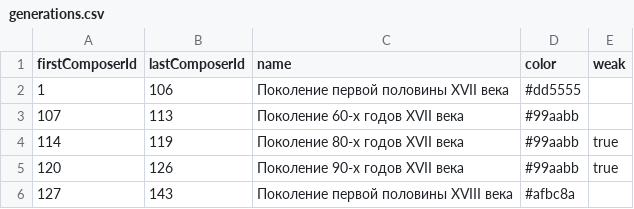
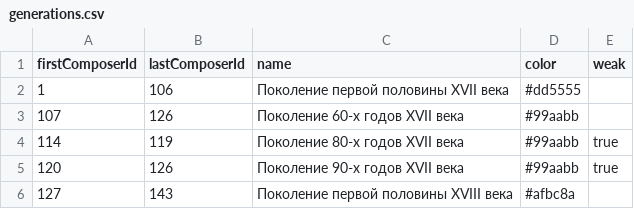
Before and after one commit to french-clav/french-clav.github.io, a CSV file: app/data/resources/generations.csv, drawn as a sheet.

Commit message:
Colorize publications when generations mode enabled; improve weak generations appearance

```diff
--- a/app/data/resources/generations.csv
+++ b/app/data/resources/generations.csv
@@ -2,3 +2,3 @@ firstComposerId,lastComposerId,name,color,weak
 1,106,Поколение первой половины XVII века,#dd5555,
-107,113,Поколение 60-х годов XVII века,#99aabb,
+107,126,Поколение 60-х годов XVII века,#99aabb,
 114,119,Поколение 80-х годов XVII века,#99aabb,true
```
Also changed, not shown: 9 other files.
